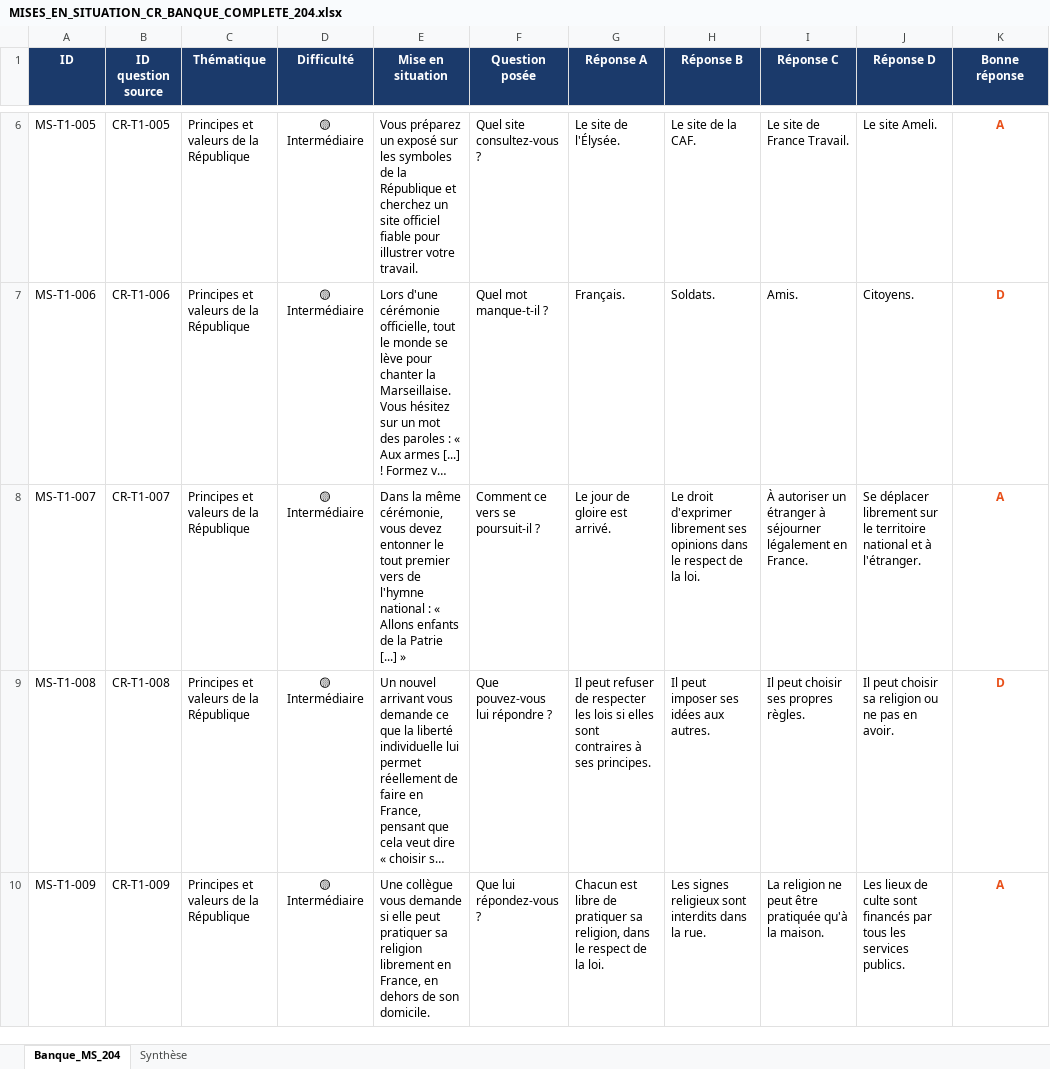
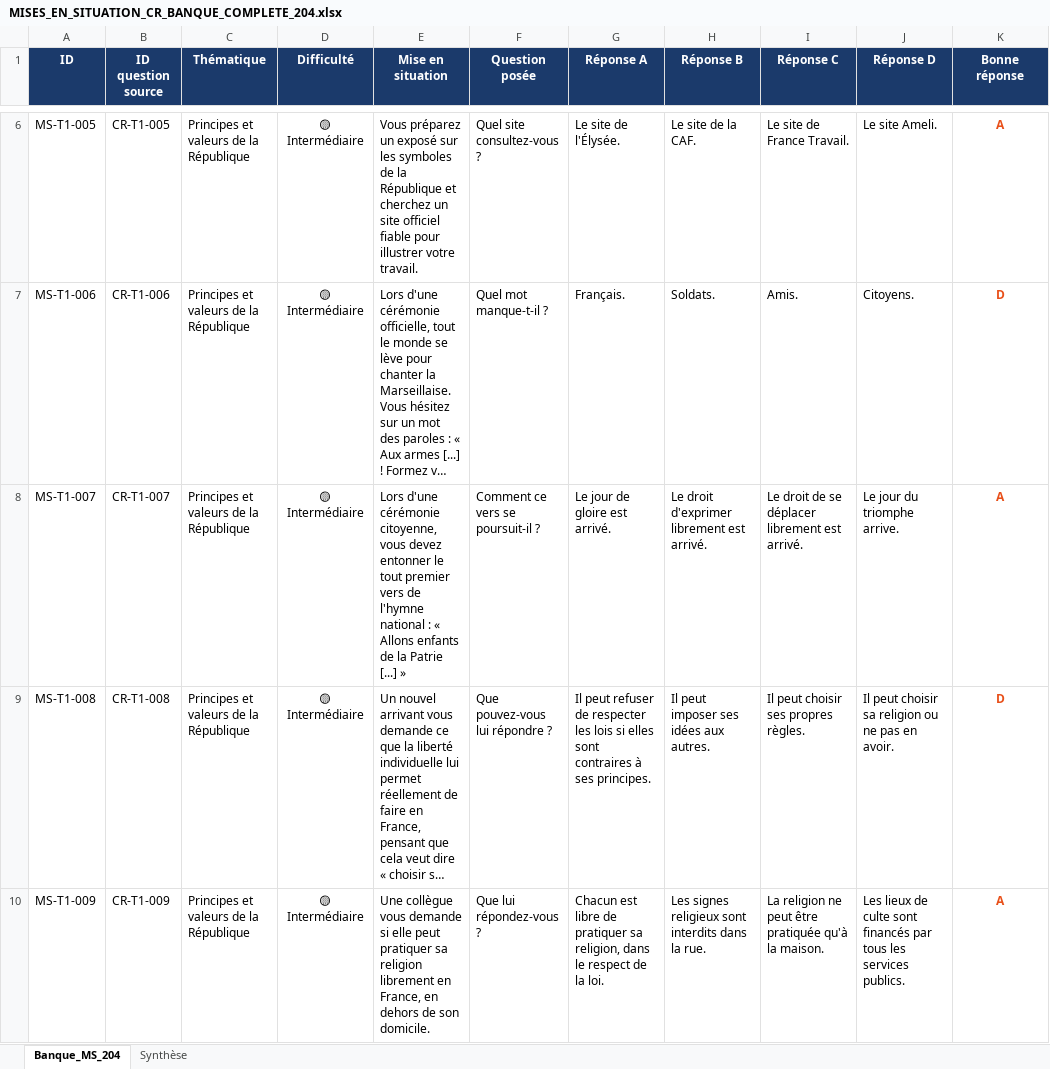
Before and after one commit to Codeurfou-sys/chatbot_civique2, an Excel workbook: sources/MISES_EN_SITUATION_CR_BANQUE_COMPLETE_204.xlsx, sheet Banque_MS_204, drawn as a sheet; only a part is shown, gaps mark what is left out; long unchanged cells end in …; values as stored, in another font and other column widths than the file's, no borders; the diff covers the shown part only; the diff names each change by its address in the sheet, - before the commit and + after, or states it on an @@ line.

```diff
--- a/sources/MISES_EN_SITUATION_CR_BANQUE_COMPLETE_204.xlsx (sheet Banque_MS_204)
+++ b/sources/MISES_EN_SITUATION_CR_BANQUE_COMPLETE_204.xlsx (sheet Banque_MS_204)
-E8 (Mise en situation): Dans la même cérémonie, vous devez…
+E8 (Mise en situation): Lors d'une cérémonie citoyenne, vous devez…
-H8 (Réponse B): …d'exprimer librement ses opinions dans le respect de la loi.
+H8 (Réponse B): …d'exprimer librement est arrivé.
-I8 (Réponse C): À autoriser un étranger à séjourner légalement en France.
+I8 (Réponse C): Le droit de se déplacer librement est arrivé.
-J8 (Réponse D): Se déplacer librement sur le territoire national et à l'étranger.
+J8 (Réponse D): Le jour du triomphe arrive.
```
Also changed, not shown: 4 edited cells elsewhere in this sheet, 10 other files.
